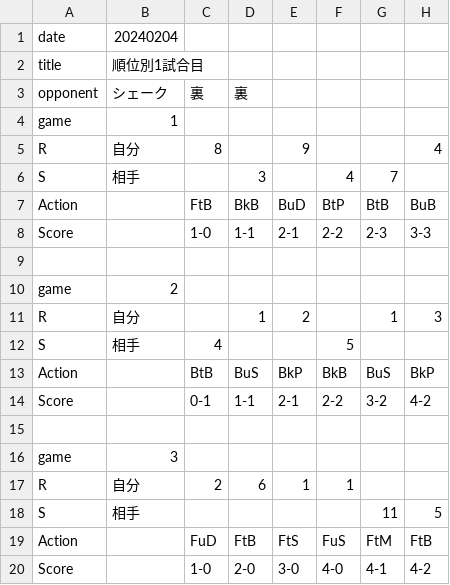
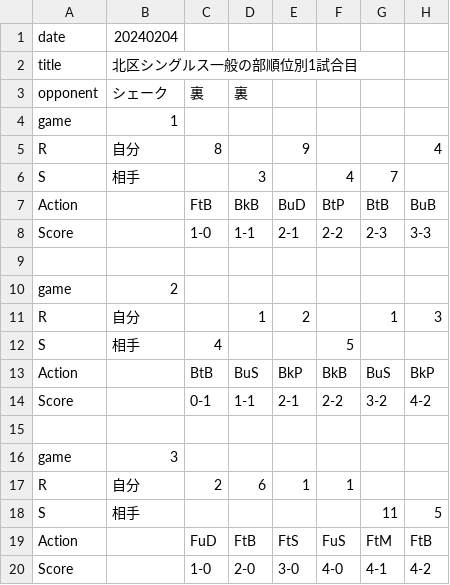
Before and after one commit to Kotaro-Watanabe-587/pingpong-result, a CSV file: my-summary/src/assets/csvList/game3.csv, drawn as a sheet; only a part is shown; the diff names each change by its address in the sheet, - before the commit and + after, or states it on an @@ line.

```diff
--- a/my-summary/src/assets/csvList/game3.csv
+++ b/my-summary/src/assets/csvList/game3.csv
-B2: 順位別1試合目
+B2: 北区シングルス一般の部順位別1試合目
```
Also changed, not shown: my-summary/src/assets/csvList/game1.csv, my-summary/src/assets/csvList/game2.csv, 3 other files.
